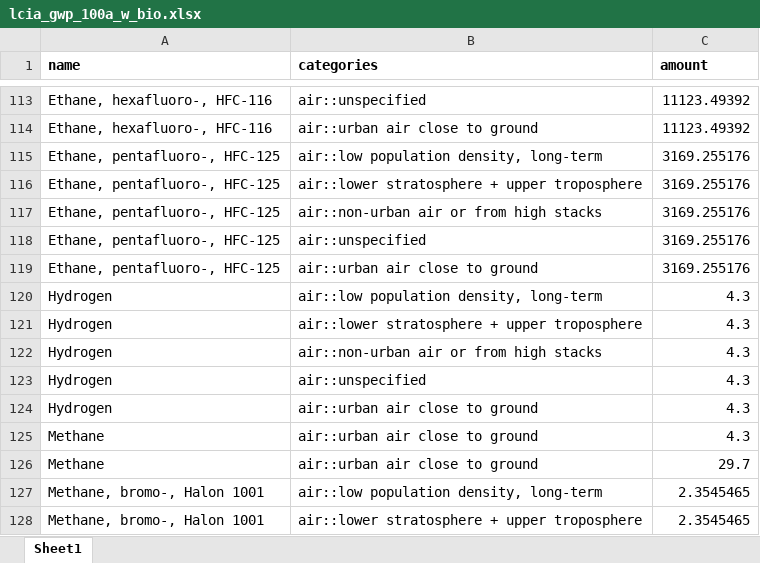
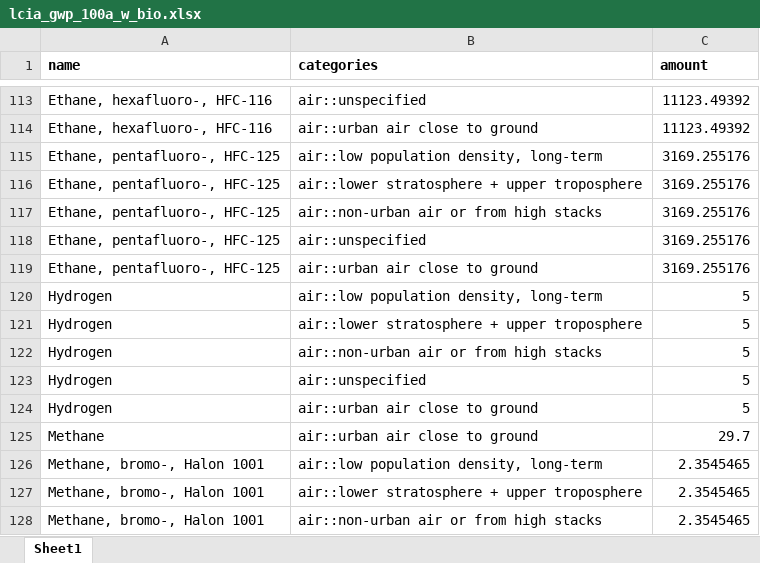
Before and after one commit to polca/premise_gwp, an Excel workbook: premise_gwp/data/lcia_gwp_100a_w_bio.xlsx, sheet Sheet1, drawn as a sheet; only a part is shown, gaps mark what is left out; the shorter side is filled out with more unchanged rows; values as stored, in another font and other column widths than the file's, no borders; the diff names each change by its address in the sheet, - before the commit and + after, or states it on an @@ line.

```diff
--- a/premise_gwp/data/lcia_gwp_100a_w_bio.xlsx (sheet Sheet1)
+++ b/premise_gwp/data/lcia_gwp_100a_w_bio.xlsx (sheet Sheet1)
-C120:C124 (amount): 4.3
+C120:C124 (amount): 5
-row 125: Methane | air::urban air close to ground | 4.3
```
Also changed, not shown: premise_gwp/data/lcia_gwp_100a.xlsx, premise_gwp/data/lcia_gwp_20a.xlsx, 3 other files.
